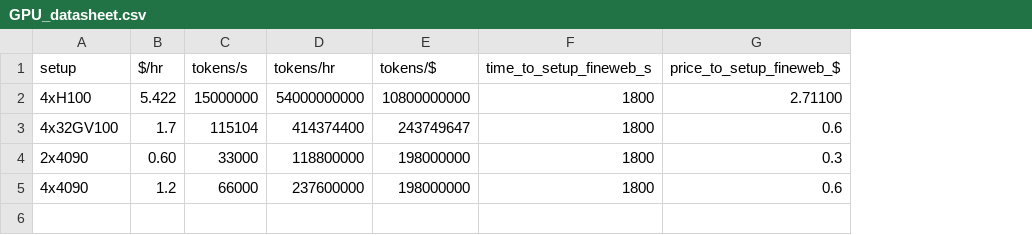
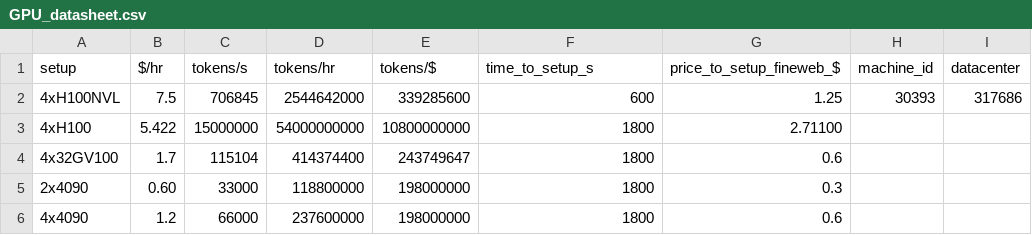
Before and after one commit to MauroAbidalCarrer/transformers, a CSV file: GPU_datasheet.csv, drawn as a sheet; addresses are those after the commit; the diff names each change by its address in the sheet, - before the commit and + after, or states it on an @@ line.

Commit message:
Feat: Udapted gpu datasheet witj 4xH100NVL.

```diff
--- a/GPU_datasheet.csv
+++ b/GPU_datasheet.csv
+column H (machine_id), empty
+column I (datacenter), empty
-F1: time_to_setup_fineweb_s
+F1: time_to_setup_s
+row 2: 4xH100NVL | 7.5 | 706845 | 2544642000 | 339285600 | 600 | 1.25 | 30393 | 317686
```
